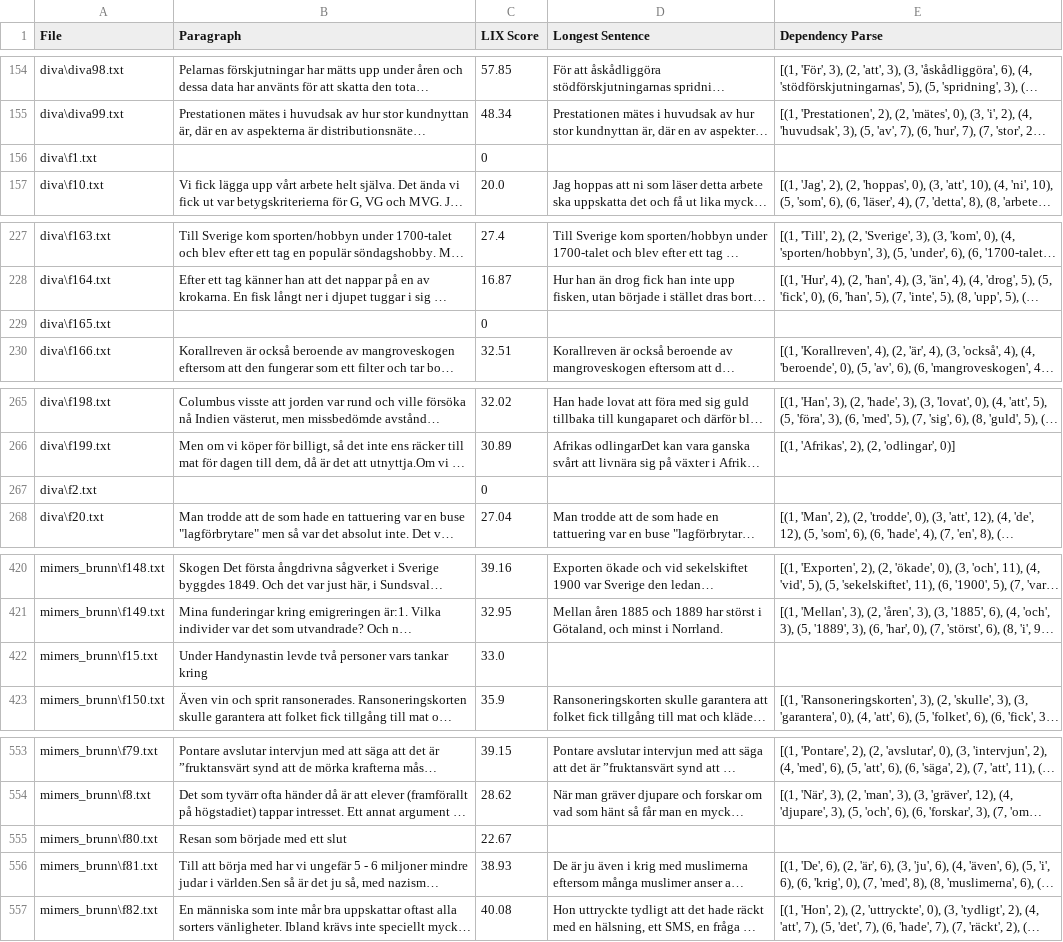
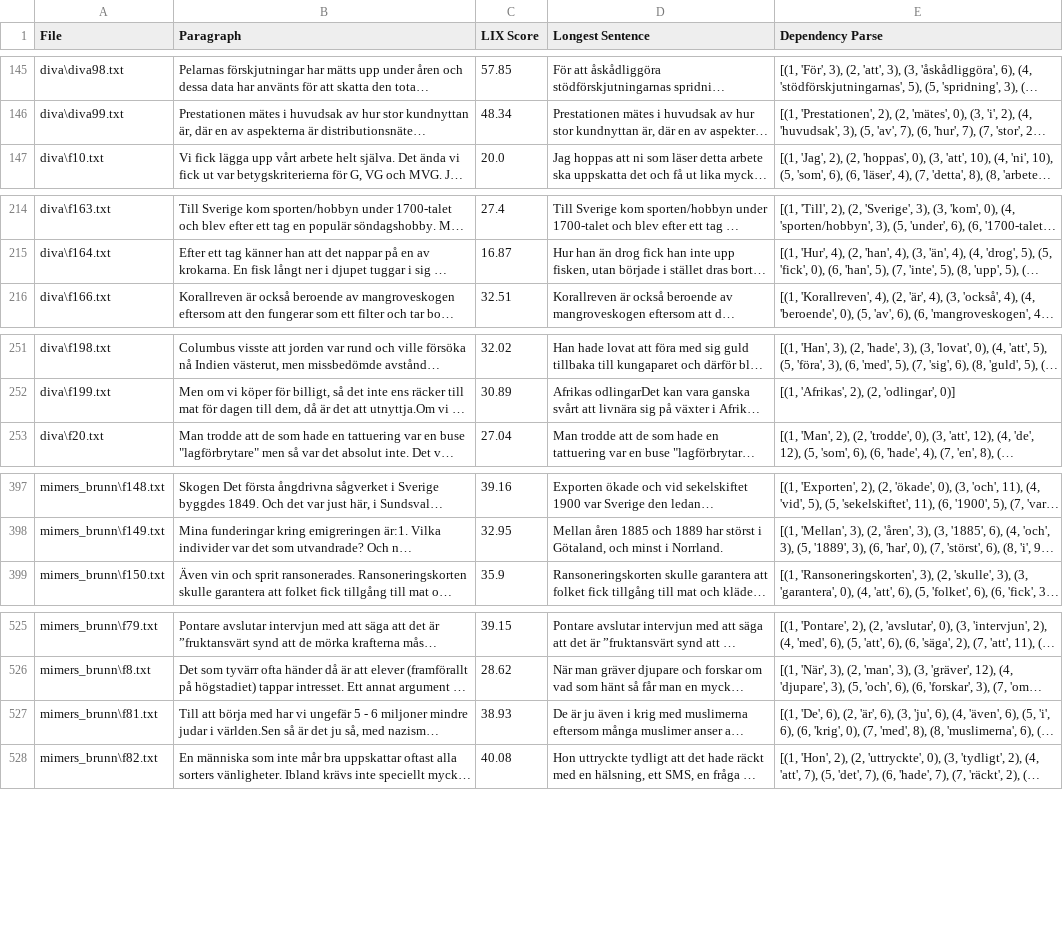
Before and after one commit to BirgerMoell/language-complexity, a CSV file: data/extracted_paragraphs.csv, drawn as a sheet; only a part is shown, gaps mark what is left out; long unchanged cells end in …; the diff covers the shown part only; the diff names each change by its address in the sheet, - before the commit and + after, or states it on an @@ line.

```diff
--- a/data/extracted_paragraphs.csv
+++ b/data/extracted_paragraphs.csv
-row 156: diva\f1.txt |  | 0
-row 229: diva\f165.txt |  | 0
-row 267: diva\f2.txt |  | 0
-row 422: mimers_brunn\f15.txt | Under Handynastin levde två personer vars tankar kring | 33.0
-row 555: mimers_brunn\f80.txt | Resan som började med ett slut | 22.67
```
Also changed, not shown: 24 removed rows and 1 edited cell elsewhere in this file.
